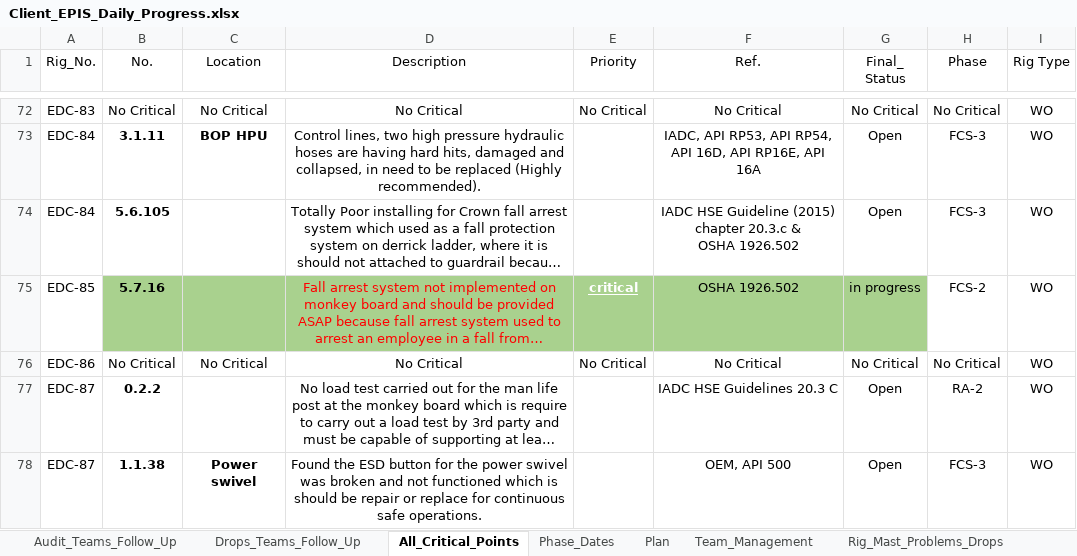
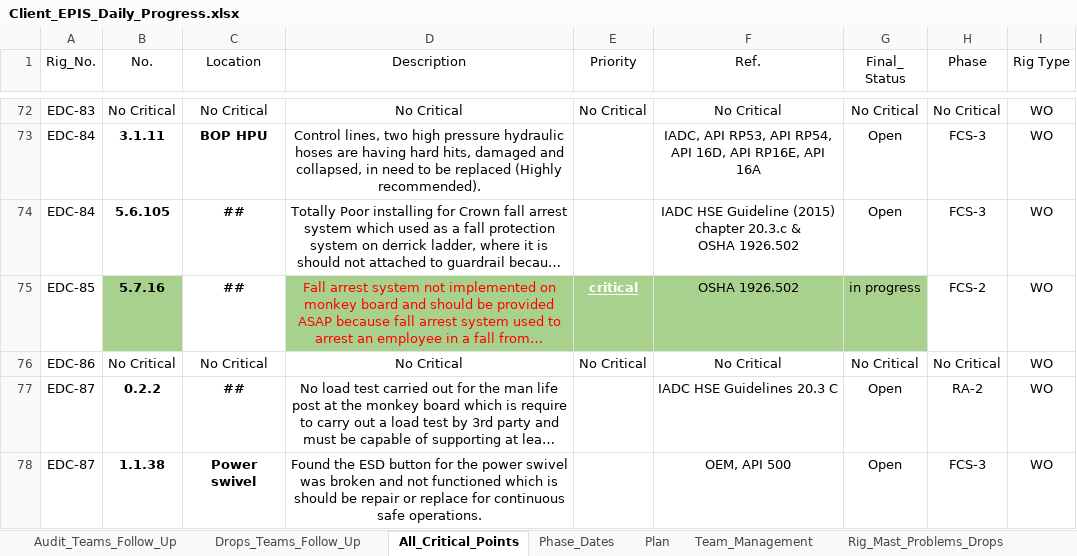
Before and after one commit to EPIS2023/KPC_EPIS_Follow_Up, an Excel workbook: Client_EPIS_Daily_Progress.xlsx, sheet All_Critical_Points, drawn as a sheet; only a part is shown, gaps mark what is left out; long unchanged cells end in …; values as stored, in another font and other column widths than the file's, no borders; conditional formats not drawn; the diff covers the shown part only; the diff names each change by its address in the sheet, - before the commit and + after, or states it on an @@ line.

```diff
--- a/Client_EPIS_Daily_Progress.xlsx (sheet All_Critical_Points)
+++ b/Client_EPIS_Daily_Progress.xlsx (sheet All_Critical_Points)
-C74:C75 (Location): (empty)
+C74:C75 (Location): ##
-C75 fill: #A9D18E
+C75 fill: none
-C77 (Location): (empty)
+C77 (Location): ##
```
Also changed, not shown: 4 added rows, 40 edited cells and cell formats elsewhere in this sheet, sheet Plan, sheet Audit_Teams_Follow_Up.
